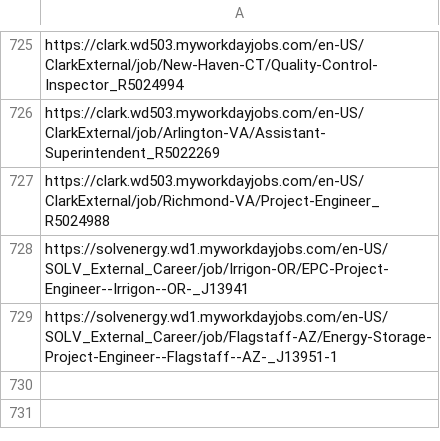
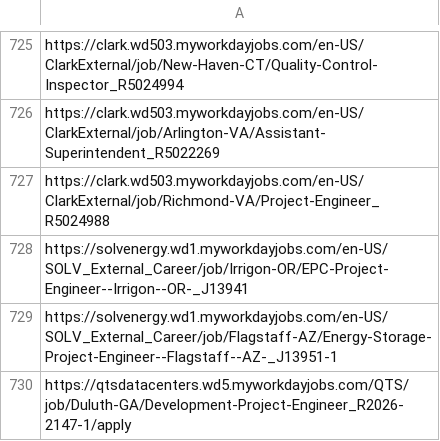
Before and after one commit to sandeepreddy46-max/Jobscrapper, a CSV file: seen_links.csv, drawn as a sheet; only a part is shown, gaps mark what is left out.

```diff
--- a/seen_links.csv
+++ b/seen_links.csv
@@ -729 +729,2 @@ https://solvenergy.wd1.myworkdayjobs.com/en-US/SOLV_External_Career/job/Irrigon-
 https://solvenergy.wd1.myworkdayjobs.com/en-US/SOLV_External_Career/job/Flagstaff-AZ/Energy-Storage-Project-Engineer--Flagstaff--AZ-_J13951-1
+https://qtsdatacenters.wd5.myworkdayjobs.com/QTS/job/Duluth-GA/Development-Project-Engineer_R2026-2147-1/apply
```
Also changed, not shown: current_jobs.csv, source_health.csv, 3 other files.
